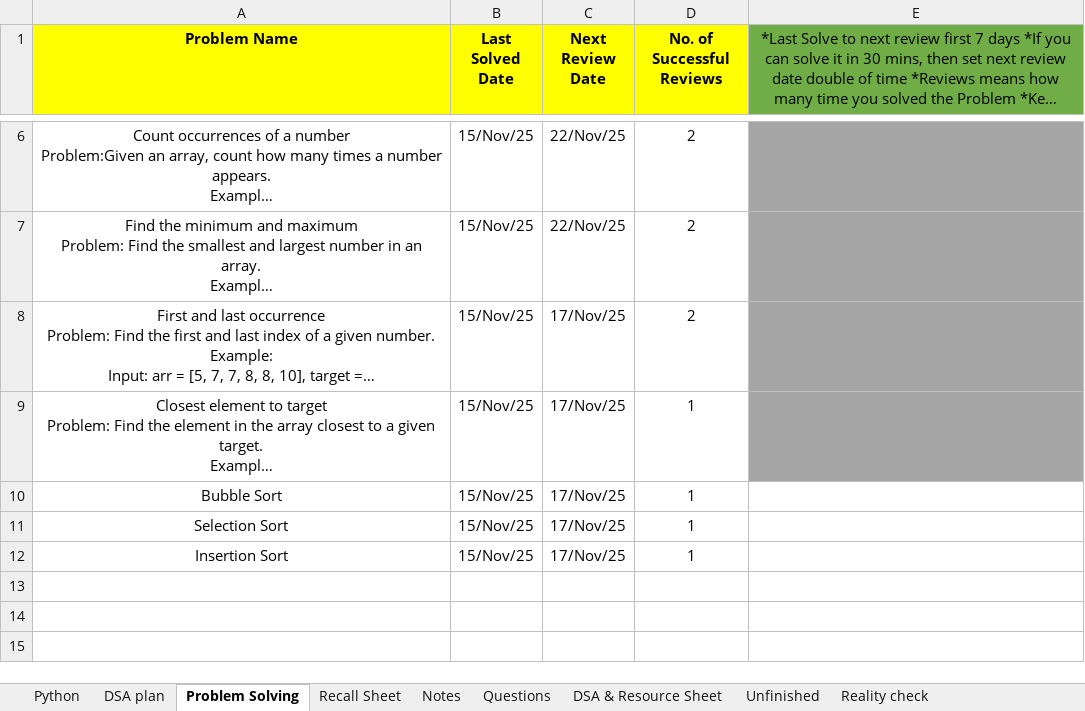
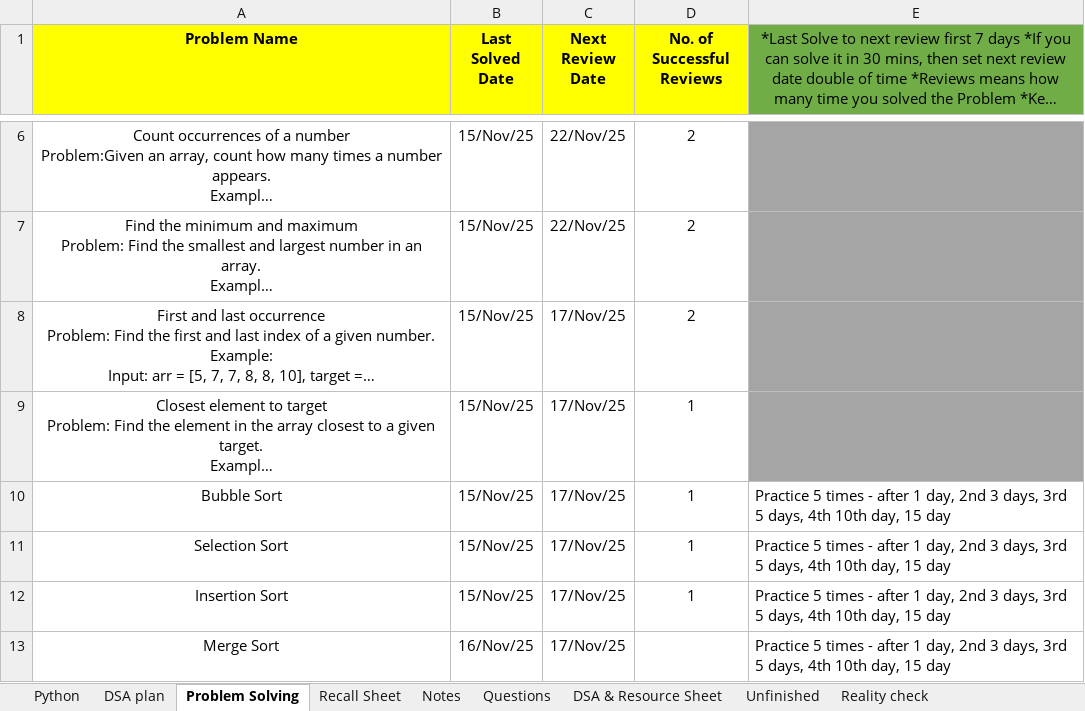
Before and after one commit to swarajp8020/DSA-Java-Practice, an Excel workbook: JavaPrograms/Work Done.xlsx, sheet Problem Solving, drawn as a sheet; only a part is shown, gaps mark what is left out; long unchanged cells end in …; values as stored, in another font and other column widths than the file's, no borders; the diff names each change by its address in the sheet, - before the commit and + after, or states it on an @@ line.

Commit message:
16-11-25 updated WD

```diff
--- a/JavaPrograms/Work Done.xlsx (sheet Problem Solving)
+++ b/JavaPrograms/Work Done.xlsx (sheet Problem Solving)
-E10:E12: (empty)
+E10:E12: Practice 5 times - after 1 day, 2nd 3 days, 3rd 5 days, 4th 10th day, 15 day
+row 13: Merge Sort | 16/Nov/25 | 17/Nov/25 |  | Practice 5 times - after 1 day, 2nd 3 days, 3rd 5 days, 4th 10th day, 15 day
```
Also changed, not shown: sheet Notes.
